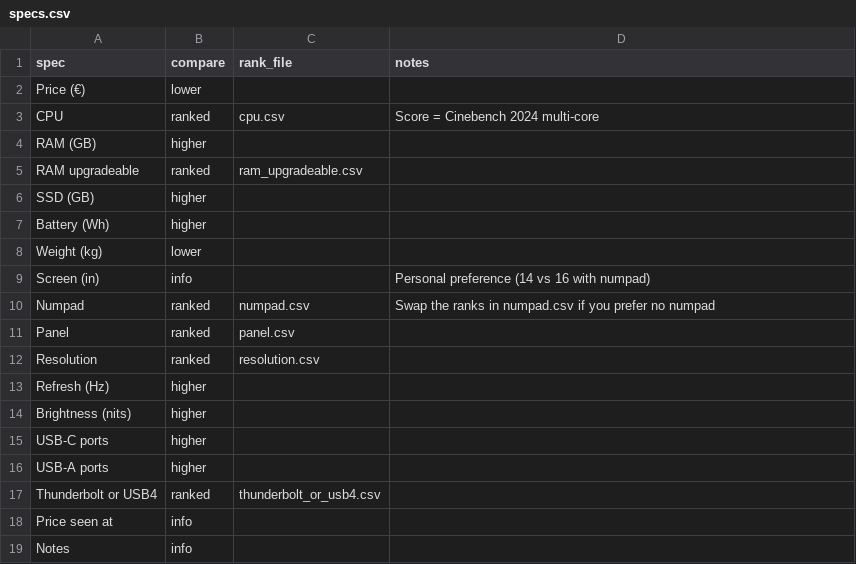
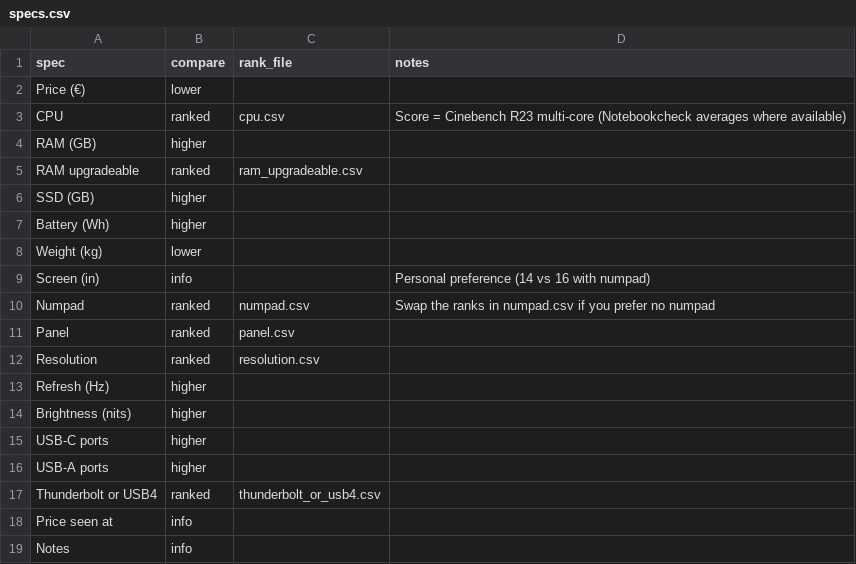
Before and after one commit to LeoDaVinci16/laptop-compare, a CSV file: data/specs.csv, drawn as a sheet.

```diff
--- a/data/specs.csv
+++ b/data/specs.csv
@@ -2,3 +2,3 @@ spec,compare,rank_file,notes
 Price (€),lower,,
-CPU,ranked,cpu.csv,Score = Cinebench 2024 multi-core
+CPU,ranked,cpu.csv,Score = Cinebench R23 multi-core (Notebookcheck averages where available)
 RAM (GB),higher,,
```
Also changed, not shown: data/ranks/cpu.csv, 3 other files.
